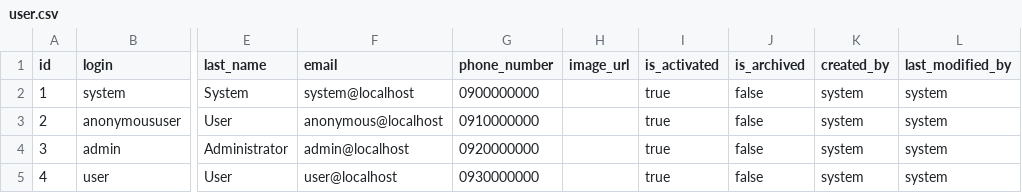
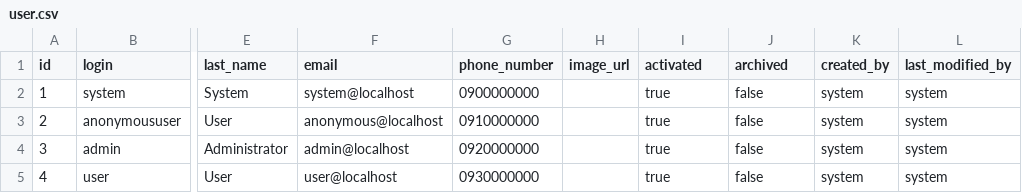
Before and after one commit to MS2ISI9BG3/GFVBack, a CSV file: src/main/resources/db/changelog/data/user.csv, drawn as a sheet; only a part is shown, gaps mark what is left out; the diff names each change by its address in the sheet, - before the commit and + after, or states it on an @@ line.

Commit message:
fixing error on user's data initialization

```diff
--- a/src/main/resources/db/changelog/data/user.csv
+++ b/src/main/resources/db/changelog/data/user.csv
-I1: is_activated
+I1: activated
-J1: is_archived
+J1: archived
```
Also changed, not shown: 1 other file.
